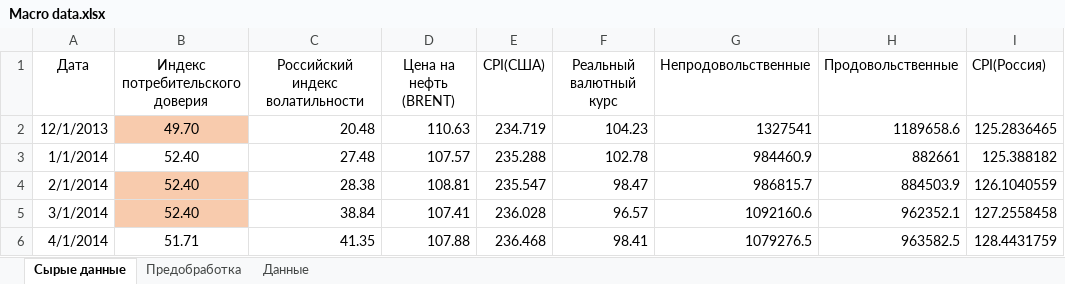
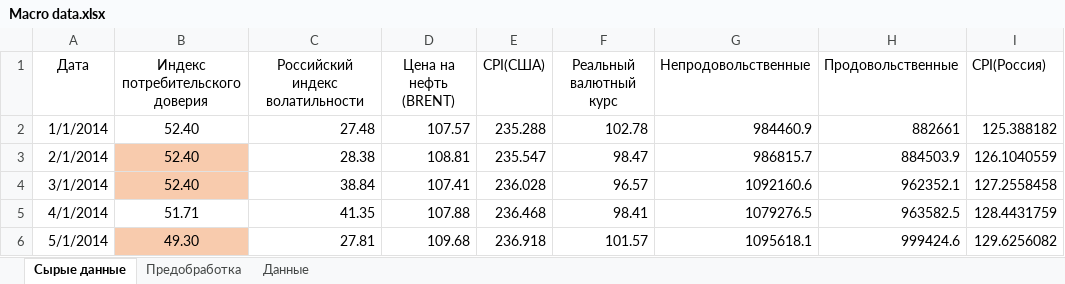
Before and after one commit to golovanovaliza/Forecastig-retail-with-Google-Trends, an Excel workbook: Macro data.xlsx, sheet Сырые данные, drawn as a sheet; only a part is shown; the shorter side is filled out with more unchanged rows; values as stored, in another font and other column widths than the file's, no borders; the diff names each change by its address in the sheet, - before the commit and + after, or states it on an @@ line.

```diff
--- a/Macro data.xlsx (sheet Сырые данные)
+++ b/Macro data.xlsx (sheet Сырые данные)
-row 2: 12/1/2013 | 49.70 | 20.48 | 110.63 | 234.719 | 104.23 | 1327541 | 1189658.6 | 125.2836465
```
Also changed, not shown: sheet Предобработка, formulas that keep their value, neprod.xlsx, 1 other file.
